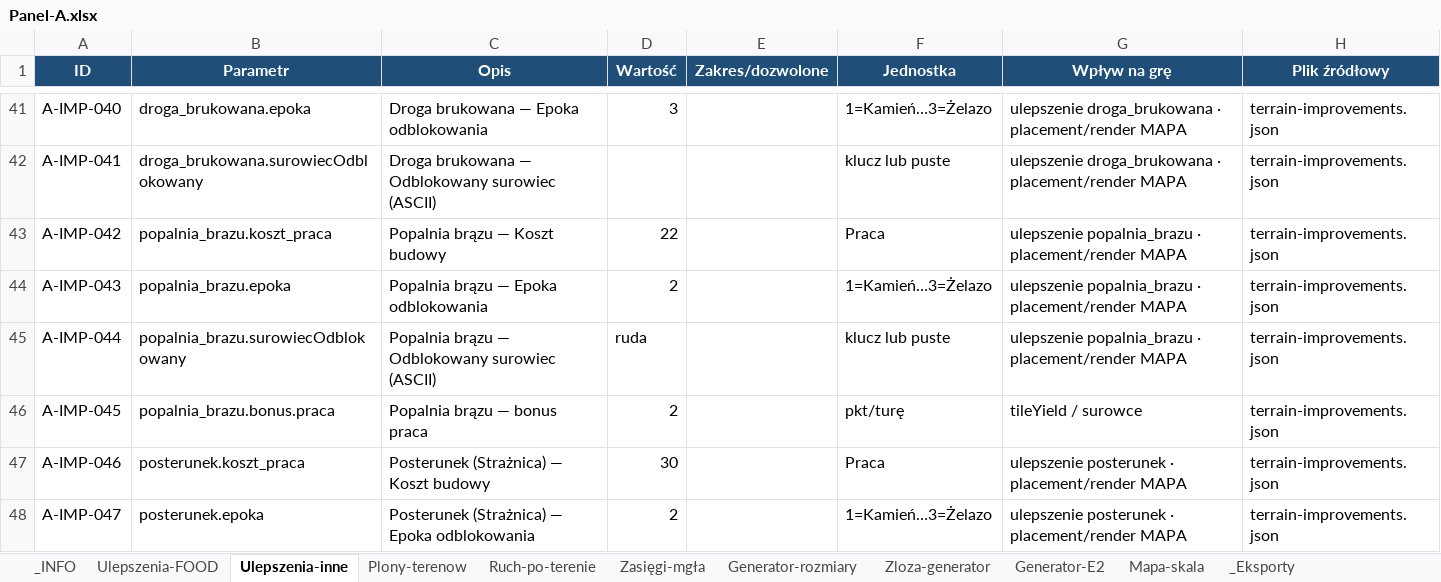
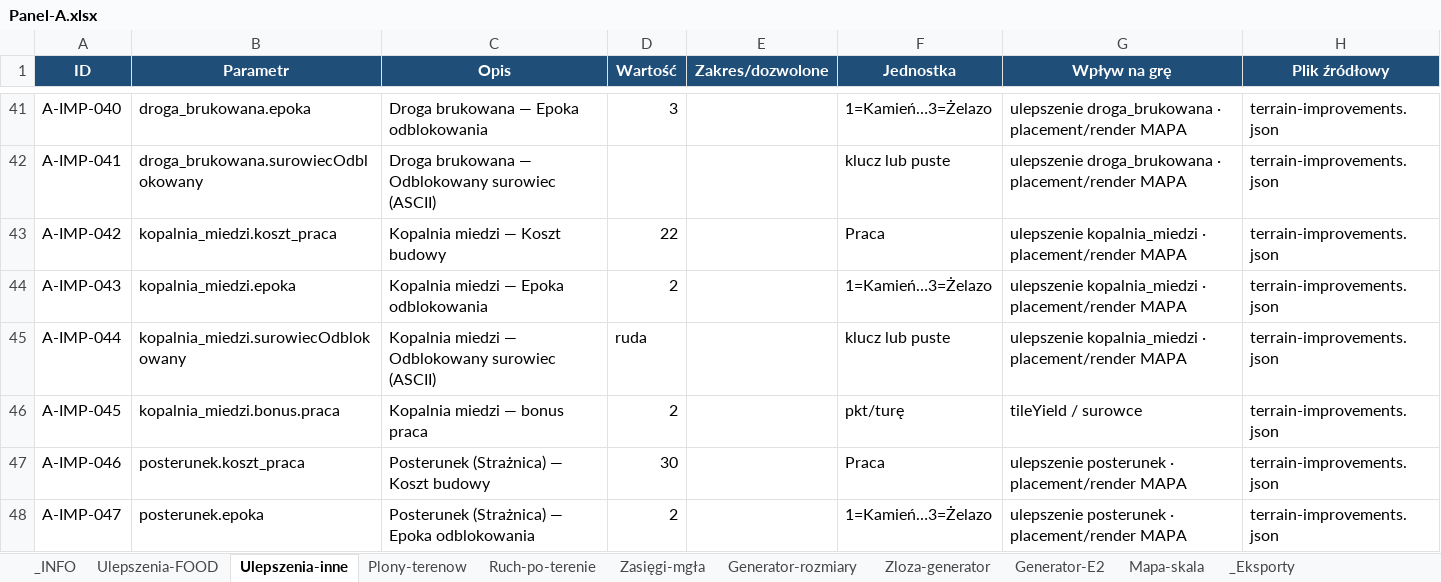
Before and after one commit to maciejsieracki/The-Game, an Excel workbook: panele-sterowania/Panel-A.xlsx, sheet Ulepszenia-inne, drawn as a sheet; only a part is shown, gaps mark what is left out; values as stored, in another font and other column widths than the file's, no borders; the diff names each change by its address in the sheet, - before the commit and + after, or states it on an @@ line.

```diff
--- a/panele-sterowania/Panel-A.xlsx (sheet Ulepszenia-inne)
+++ b/panele-sterowania/Panel-A.xlsx (sheet Ulepszenia-inne)
-B43 (Parametr): popalnia_brazu.koszt_praca
+B43 (Parametr): kopalnia_miedzi.koszt_praca
-C43 (Opis): Popalnia brązu — Koszt budowy
+C43 (Opis): Kopalnia miedzi — Koszt budowy
-G43:G45 (Wpływ na grę): ulepszenie popalnia_brazu · placement/render…
+G43:G45 (Wpływ na grę): ulepszenie kopalnia_miedzi · placement/render…
-B44 (Parametr): popalnia_brazu.epoka
+B44 (Parametr): kopalnia_miedzi.epoka
-C44 (Opis): Popalnia brązu — Epoka odblokowania
+C44 (Opis): Kopalnia miedzi — Epoka odblokowania
-B45 (Parametr): popalnia_brazu.surowiecOdblokowany
+B45 (Parametr): kopalnia_miedzi.surowiecOdblokowany
-C45 (Opis): Popalnia brązu — Odblokowany…
+C45 (Opis): Kopalnia miedzi — Odblokowany…
-B46 (Parametr): popalnia_brazu.bonus.praca
+B46 (Parametr): kopalnia_miedzi.bonus.praca
-C46 (Opis): Popalnia brązu — bonus praca
+C46 (Opis): Kopalnia miedzi — bonus praca
```
Also changed, not shown: panele-sterowania/Panel-B.xlsx, panele-sterowania/Panel-C.xlsx, 2 other files.
